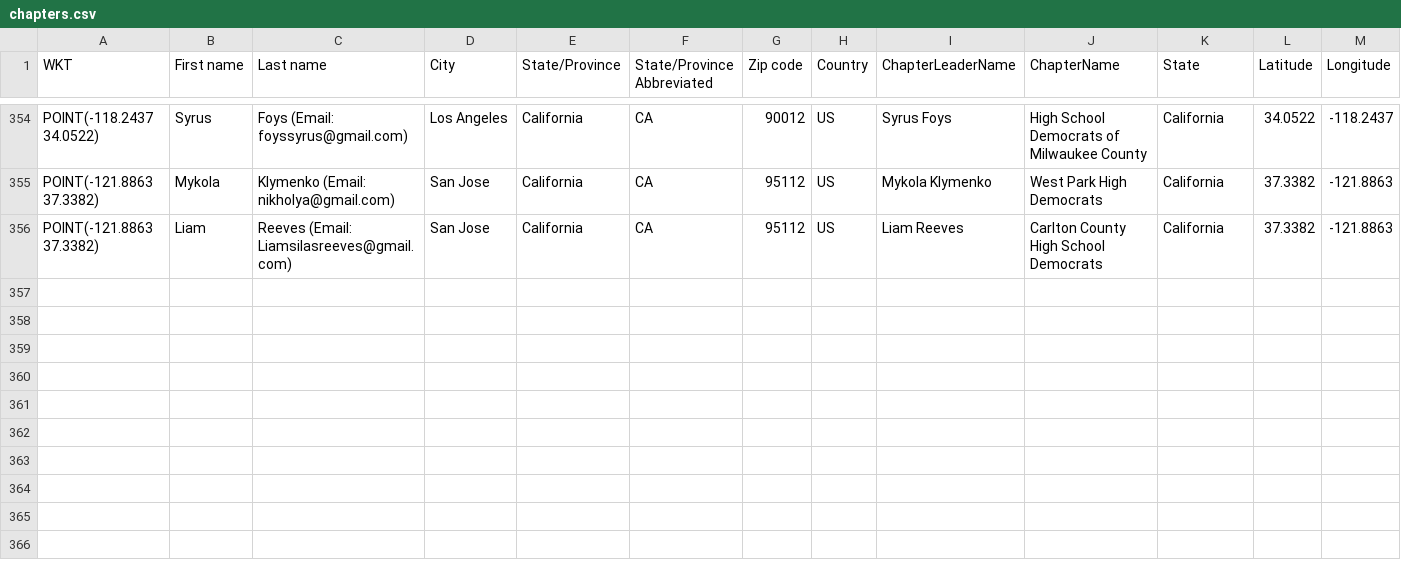
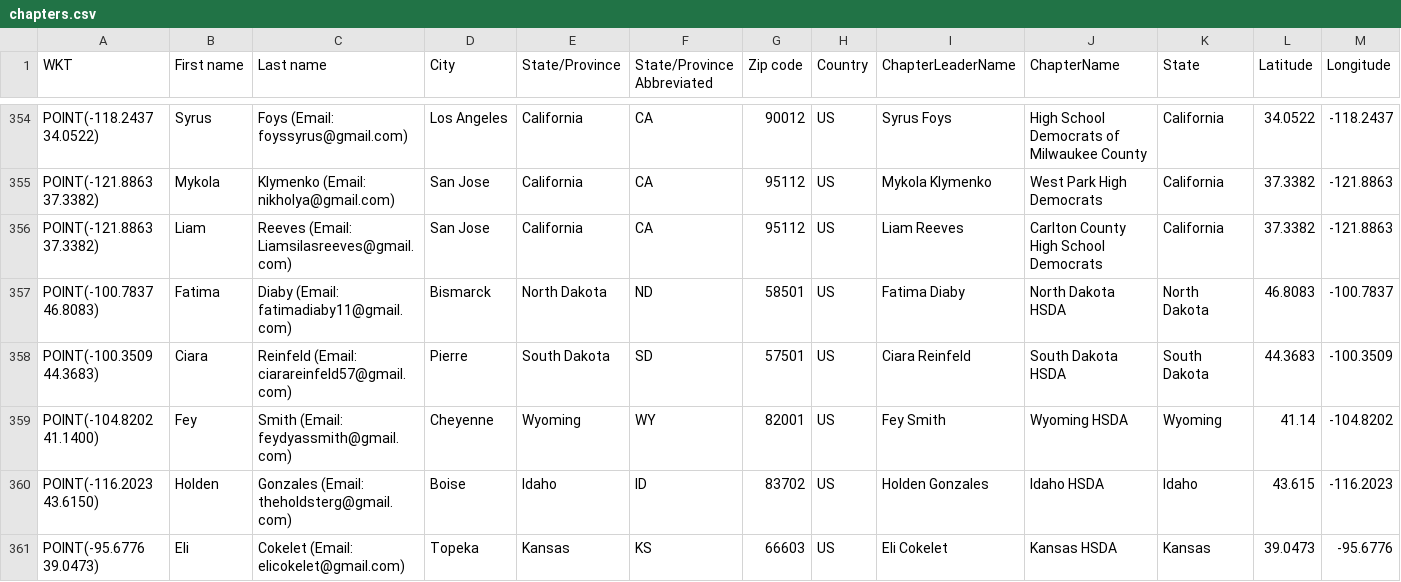
Before and after one commit to virajashivhare01/leaflet-mapFINAL, a CSV file: chapters.csv, drawn as a sheet; only a part is shown, gaps mark what is left out.

Commit message:
Update chapters.csv

```diff
--- a/chapters.csv
+++ b/chapters.csv
@@ -356 +356,6 @@ POINT(-121.8863 37.3382),Mykola,Klymenko (Email: nikholya@gmail.com),San Jose,Ca
 POINT(-121.8863 37.3382),Liam,Reeves (Email: Liamsilasreeves@gmail.com),San Jose,California,CA,95112,US,Liam Reeves,Carlton County High School Democrats,California,37.3382,-121.8863
+POINT(-100.7837 46.8083),Fatima,Diaby (Email: fatimadiaby11@gmail.com),Bismarck,North Dakota,ND,58501,US,Fatima Diaby,North Dakota HSDA,North Dakota,46.8083,-100.7837
+POINT(-100.3509 44.3683),Ciara,Reinfeld (Email: ciarareinfeld57@gmail.com),Pierre,South Dakota,SD,57501,US,Ciara Reinfeld,South Dakota HSDA,South Dakota,44.3683,-100.3509
+POINT(-104.8202 41.1400),Fey,Smith (Email: feydyassmith@gmail.com),Cheyenne,Wyoming,WY,82001,US,Fey Smith,Wyoming HSDA,Wyoming,41.14,-104.8202
+POINT(-116.2023 43.6150),Holden,Gonzales (Email: theholdsterg@gmail.com),Boise,Idaho,ID,83702,US,Holden Gonzales,Idaho HSDA,Idaho,43.615,-116.2023
+POINT(-95.6776 39.0473),Eli,Cokelet (Email: elicokelet@gmail.com),Topeka,Kansas,KS,66603,US,Eli Cokelet,Kansas HSDA,Kansas,39.0473,-95.6776
```
